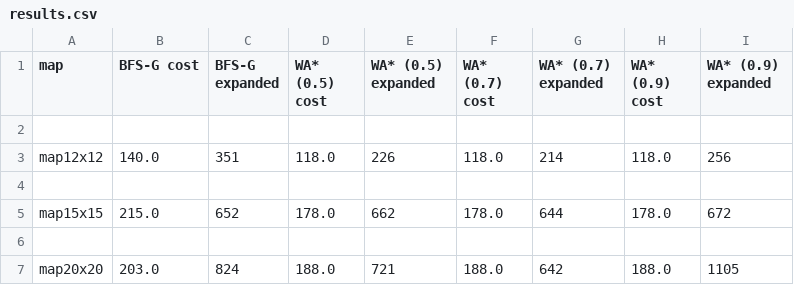
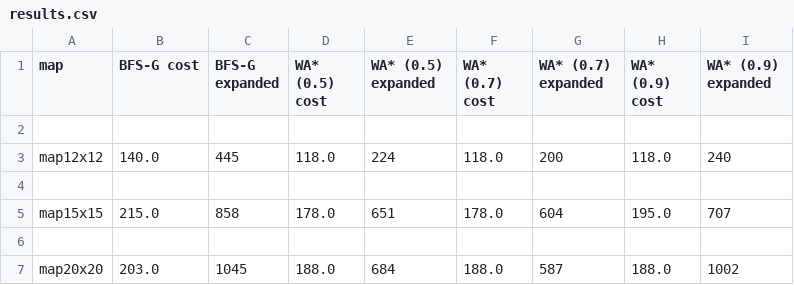
Before and after one commit to Capreza/Artificial_Gvina, a CSV file: HW1/results.csv, drawn as a sheet.

```diff
--- a/HW1/results.csv
+++ b/HW1/results.csv
@@ -2,6 +2,6 @@ map,BFS-G cost,BFS-G expanded,WA* (0.5) cost,WA* (0.5) expanded,WA* (0.7) cost,W
 
-map12x12,140.0,351,118.0,226,118.0,214,118.0,256
+map12x12,140.0,445,118.0,224,118.0,200,118.0,240
 
-map15x15,215.0,652,178.0,662,178.0,644,178.0,672
+map15x15,215.0,858,178.0,651,178.0,604,195.0,707
 
-map20x20,203.0,824,188.0,721,188.0,642,188.0,1105
+map20x20,203.0,1045,188.0,684,188.0,587,188.0,1002
```
Also changed, not shown: 2 other files.
